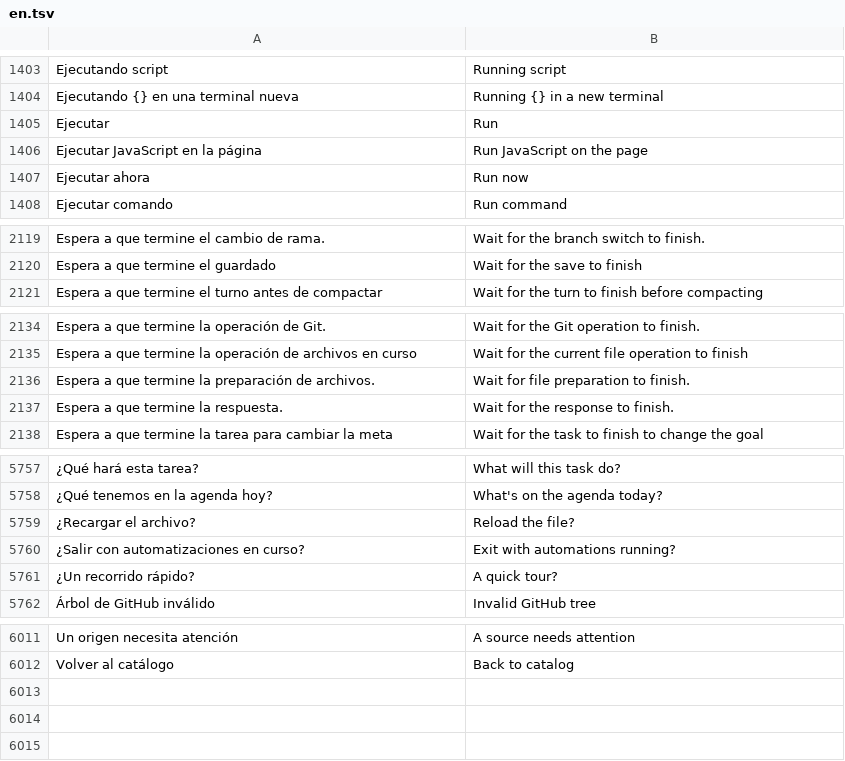
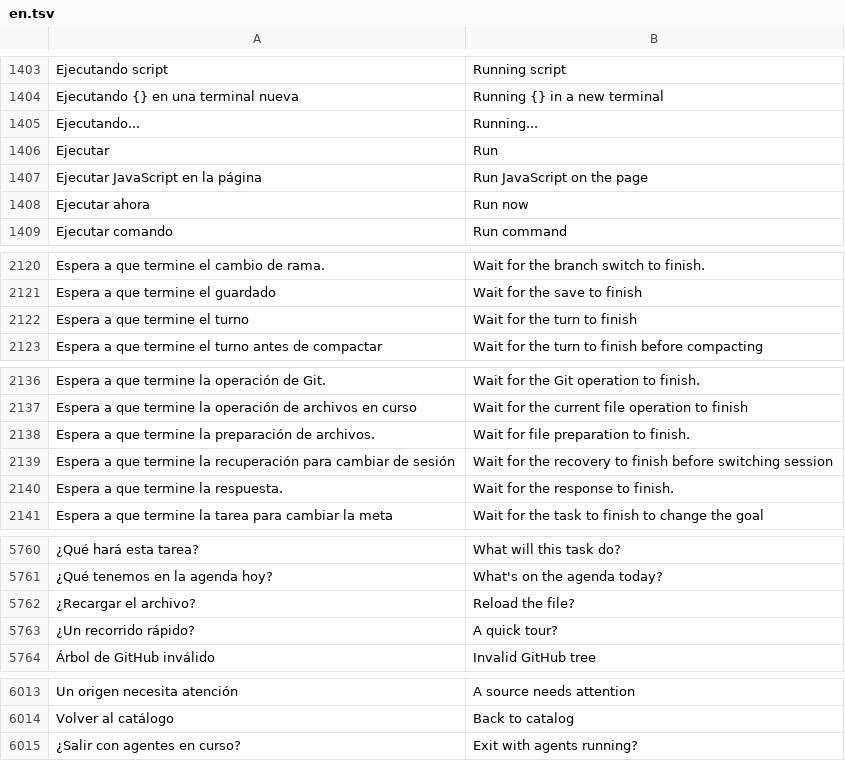
Before and after one commit to Niiihuel/OpenADE, a TSV file: apps/agents-window/assets/i18n/en.tsv, drawn as a sheet; only a part is shown, gaps mark what is left out; removed rows and columns are numbered as before the commit, all else as after; the diff names each change by its address in the sheet, - before the commit and + after, or states it on an @@ line.

```diff
--- a/apps/agents-window/assets/i18n/en.tsv
+++ b/apps/agents-window/assets/i18n/en.tsv
+row 1405: Ejecutando... | Running...
+row 2122: Espera a que termine el turno | Wait for the turn to finish
+row 2139: Espera a que termine la recuperación para cambiar de sesión | Wait for the recovery to finish before switching session
-row 5760: ¿Salir con automatizaciones en curso? | Exit with automations running?
+row 6015: ¿Salir con agentes en curso? | Exit with agents running?
```
Also changed, not shown: 8 other files.
